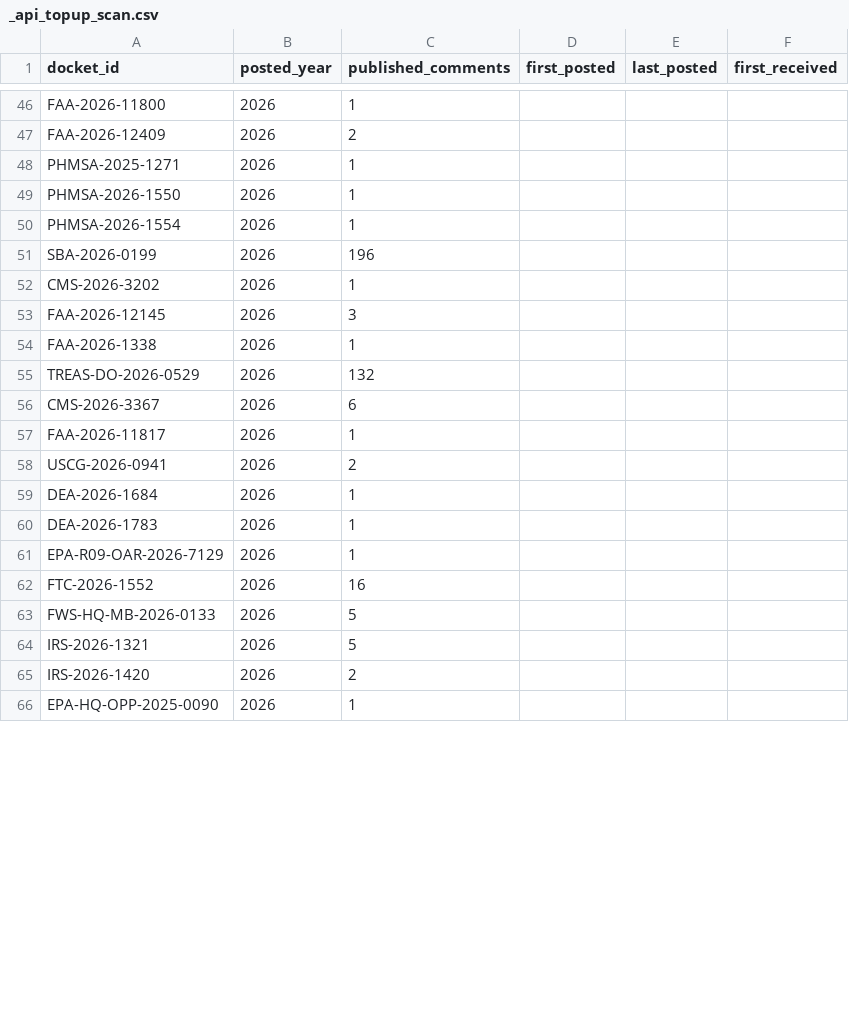
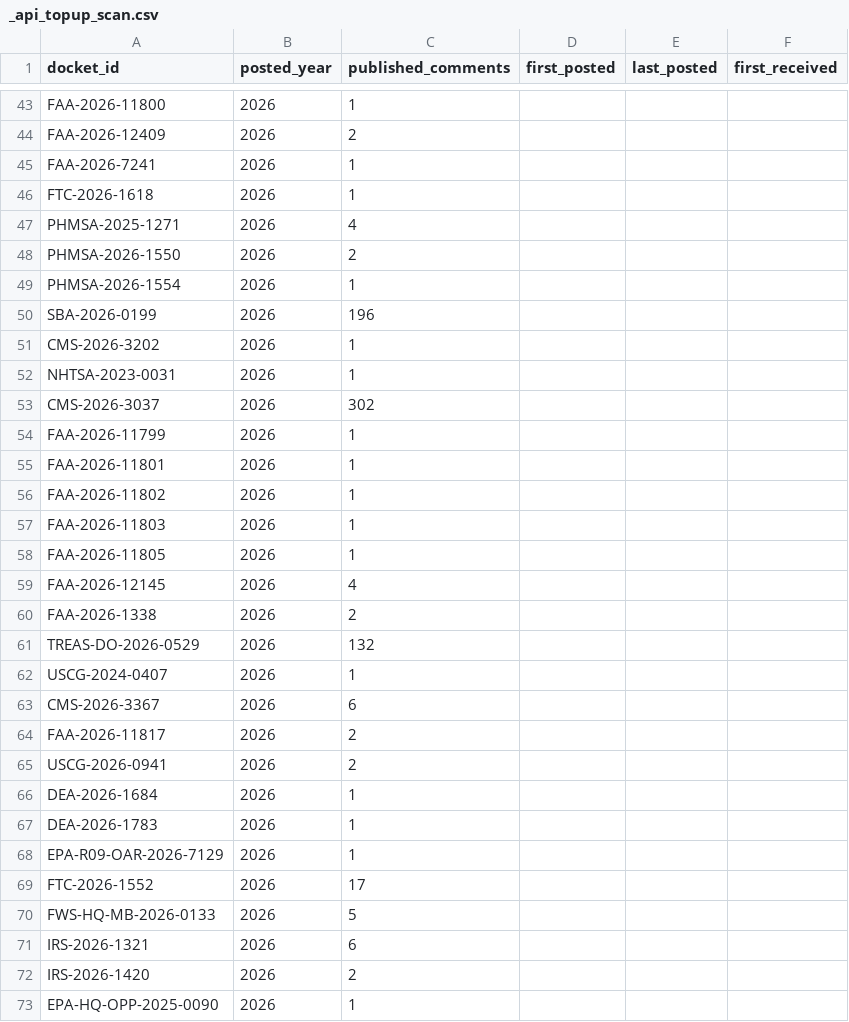
Before and after one commit to cmarcum/TrendsInRulemaking, a CSV file: data/_api_topup_scan.csv, drawn as a sheet; only a part is shown, gaps mark what is left out; the diff covers the shown part only.

```diff
--- a/data/_api_topup_scan.csv
+++ b/data/_api_topup_scan.csv
@@ -47,4 +44,6 @@ FAA-2026-11800,2026,1,,,
 FAA-2026-12409,2026,2,,,
-PHMSA-2025-1271,2026,1,,,
-PHMSA-2026-1550,2026,1,,,
+FAA-2026-7241,2026,1,,,
+FTC-2026-1618,2026,1,,,
+PHMSA-2025-1271,2026,4,,,
+PHMSA-2026-1550,2026,2,,,
 PHMSA-2026-1554,2026,1,,,
@@ -52,7 +51,15 @@ SBA-2026-0199,2026,196,,,
 CMS-2026-3202,2026,1,,,
-FAA-2026-12145,2026,3,,,
-FAA-2026-1338,2026,1,,,
+NHTSA-2023-0031,2026,1,,,
+CMS-2026-3037,2026,302,,,
+FAA-2026-11799,2026,1,,,
+FAA-2026-11801,2026,1,,,
+FAA-2026-11802,2026,1,,,
+FAA-2026-11803,2026,1,,,
+FAA-2026-11805,2026,1,,,
+FAA-2026-12145,2026,4,,,
+FAA-2026-1338,2026,2,,,
 TREAS-DO-2026-0529,2026,132,,,
+USCG-2024-0407,2026,1,,,
 CMS-2026-3367,2026,6,,,
-FAA-2026-11817,2026,1,,,
+FAA-2026-11817,2026,2,,,
 USCG-2026-0941,2026,2,,,
@@ -61,5 +68,5 @@ DEA-2026-1783,2026,1,,,
 EPA-R09-OAR-2026-7129,2026,1,,,
-FTC-2026-1552,2026,16,,,
+FTC-2026-1552,2026,17,,,
 FWS-HQ-MB-2026-0133,2026,5,,,
-IRS-2026-1321,2026,5,,,
+IRS-2026-1321,2026,6,,,
 IRS-2026-1420,2026,2,,,
```
Also changed, not shown: 4 added rows, 1 removed row, 2 moved rows and 10 edited cells elsewhere in this file, data/_open_dockets.csv, data/_topup_dockets.csv, 1 other file.
